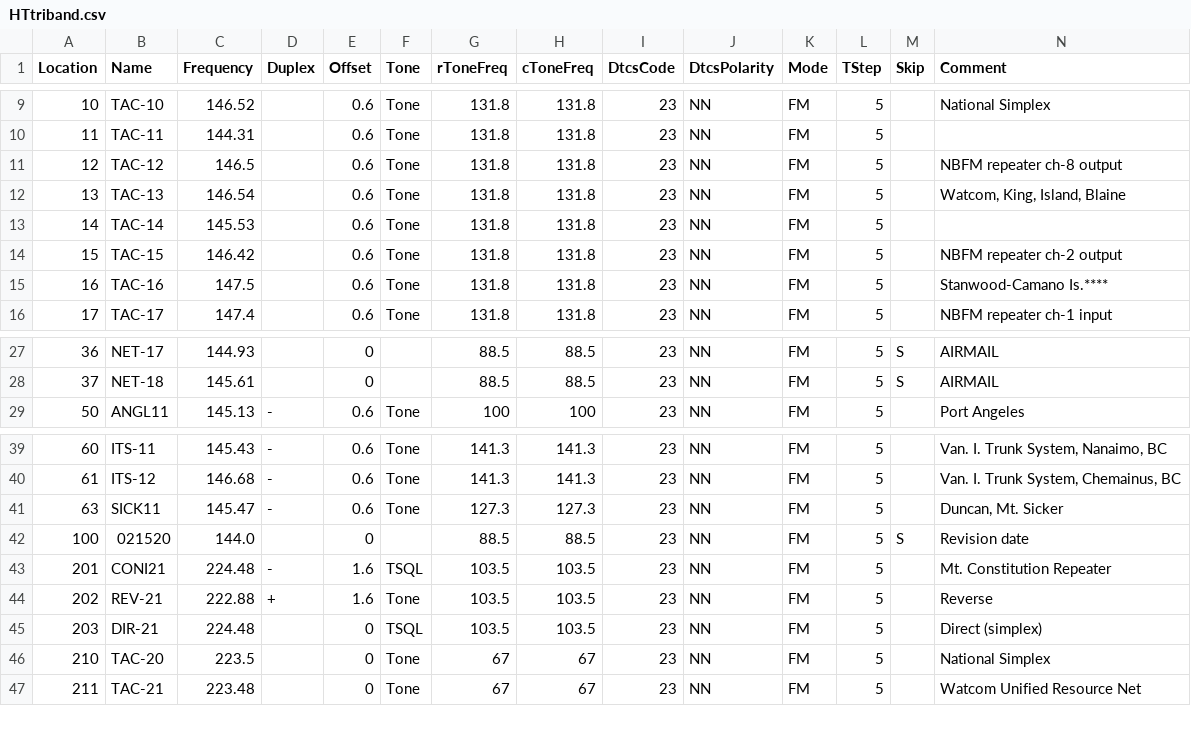
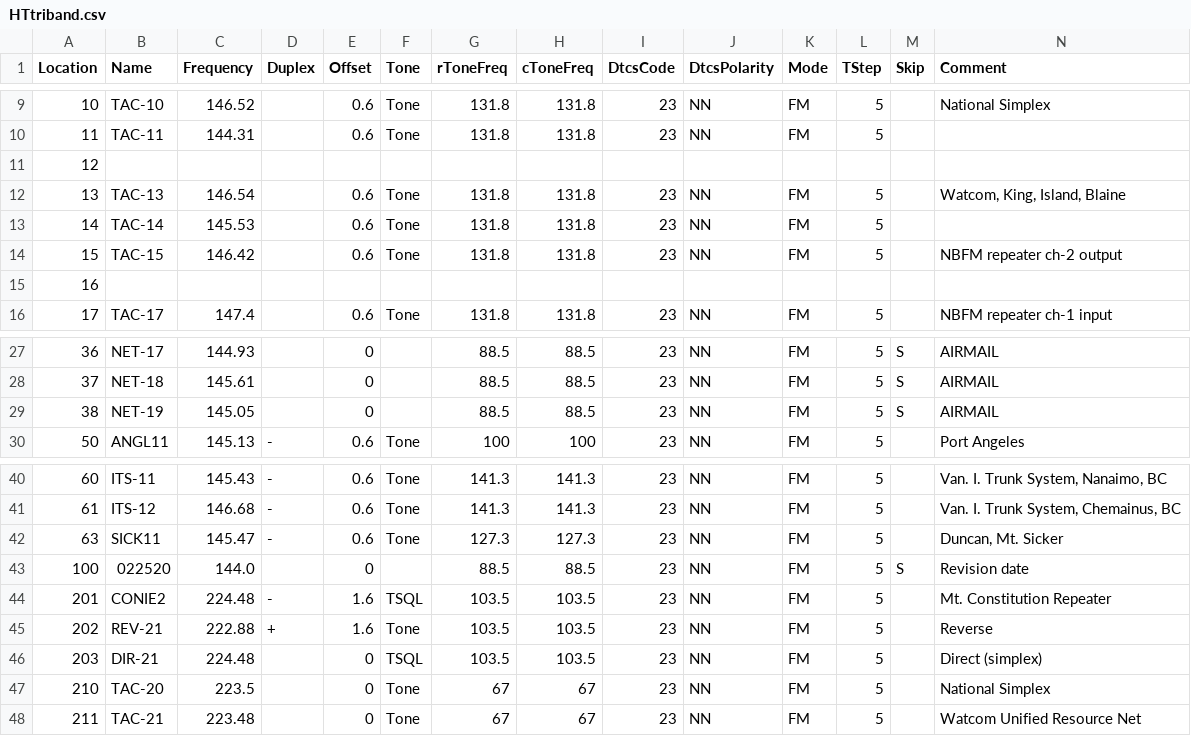
Before and after one commit to bhhoyer/SJACSflist, a CSV file: reffiles/HTtriband.csv, drawn as a sheet; only a part is shown, gaps mark what is left out; addresses are those after the commit; rows hold the shown columns only; the diff covers the shown part only; the diff names each change by its address in the sheet, - before the commit and + after, or states it on an @@ line.

```diff
--- a/reffiles/HTtriband.csv
+++ b/reffiles/HTtriband.csv
-B11 (Name): TAC-12
+B11 (Name): (empty)
-C11 (Frequency): 146.5
+C11 (Frequency): (empty)
-E11 (Offset): 0.6
+E11 (Offset): (empty)
-F11 (Tone): Tone
+F11 (Tone): (empty)
-G11 (rToneFreq): 131.8
+G11 (rToneFreq): (empty)
-H11 (cToneFreq): 131.8
+H11 (cToneFreq): (empty)
-I11 (DtcsCode): 23
+I11 (DtcsCode): (empty)
-J11 (DtcsPolarity): NN
+J11 (DtcsPolarity): (empty)
-K11 (Mode): FM
+K11 (Mode): (empty)
-L11 (TStep): 5
+L11 (TStep): (empty)
-N11 (Comment): NBFM repeater ch-8 output
+N11 (Comment): (empty)
-B15 (Name): TAC-16
+B15 (Name): (empty)
-C15 (Frequency): 147.5
+C15 (Frequency): (empty)
-E15 (Offset): 0.6
+E15 (Offset): (empty)
-F15 (Tone): Tone
+F15 (Tone): (empty)
-G15 (rToneFreq): 131.8
+G15 (rToneFreq): (empty)
-H15 (cToneFreq): 131.8
+H15 (cToneFreq): (empty)
-I15 (DtcsCode): 23
+I15 (DtcsCode): (empty)
-J15 (DtcsPolarity): NN
+J15 (DtcsPolarity): (empty)
-K15 (Mode): FM
+K15 (Mode): (empty)
-L15 (TStep): 5
+L15 (TStep): (empty)
-N15 (Comment): Stanwood-Camano Is.****
+N15 (Comment): (empty)
+row 29: 38 | NET-19 | 145.05 |  | 0 |  | 88.5 | 88.5 | 23 | NN | FM | 5 | S | AIRMAIL
-B43 (Name): 021520
+B43 (Name): 022520
-B44 (Name): CONI21
+B44 (Name): CONIE2
```
Also changed, not shown: 1 added row and 27 edited cells elsewhere in this file, 1 other file.
